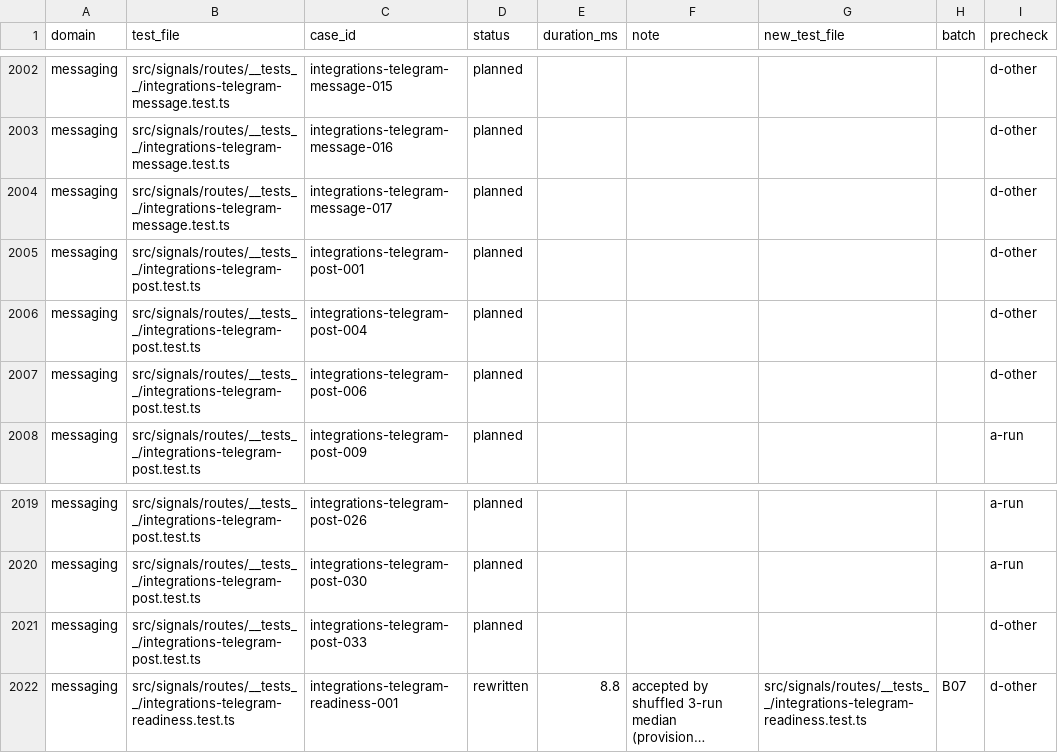
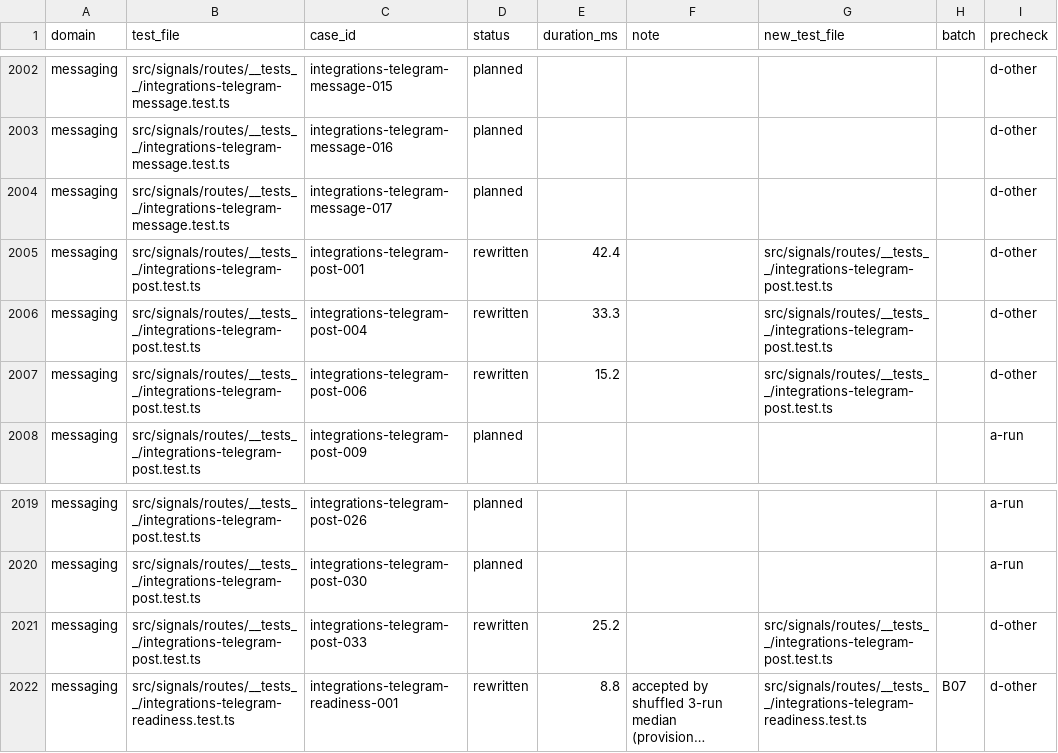
Before and after one commit to okou-ai/okou, a TSV file: turbo/apps/api/test-rebuild/rewrite.tsv, drawn as a sheet; only a part is shown, gaps mark what is left out; long unchanged cells end in …; the diff names each change by its address in the sheet, - before the commit and + after, or states it on an @@ line.

```diff
--- a/turbo/apps/api/test-rebuild/rewrite.tsv
+++ b/turbo/apps/api/test-rebuild/rewrite.tsv
-D2005:D2007 (status): planned
+D2005:D2007 (status): rewritten
-E2005 (duration_ms): (empty)
+E2005 (duration_ms): 42.4
-G2005:G2007 (new_test_file): (empty)
+G2005:G2007 (new_test_file): src/signals/routes/__tests__/integrations-telegram-post.test.ts
-E2006 (duration_ms): (empty)
+E2006 (duration_ms): 33.3
-E2007 (duration_ms): (empty)
+E2007 (duration_ms): 15.2
-D2021 (status): planned
+D2021 (status): rewritten
-E2021 (duration_ms): (empty)
+E2021 (duration_ms): 25.2
-G2021 (new_test_file): (empty)
+G2021 (new_test_file): src/signals/routes/__tests__/integrations-telegram-post.test.ts
```
Also changed, not shown: 1 other file.
